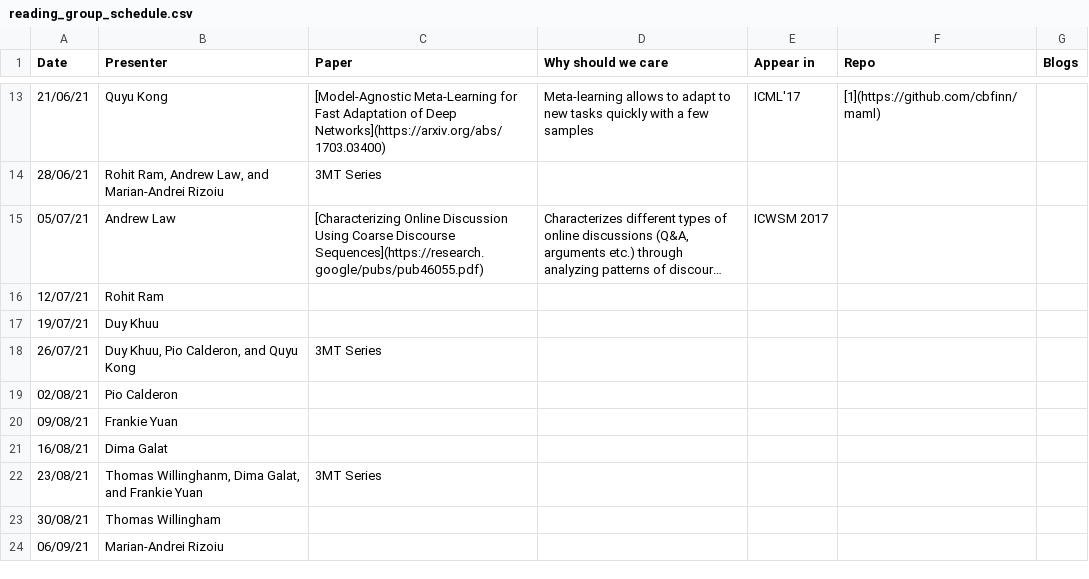
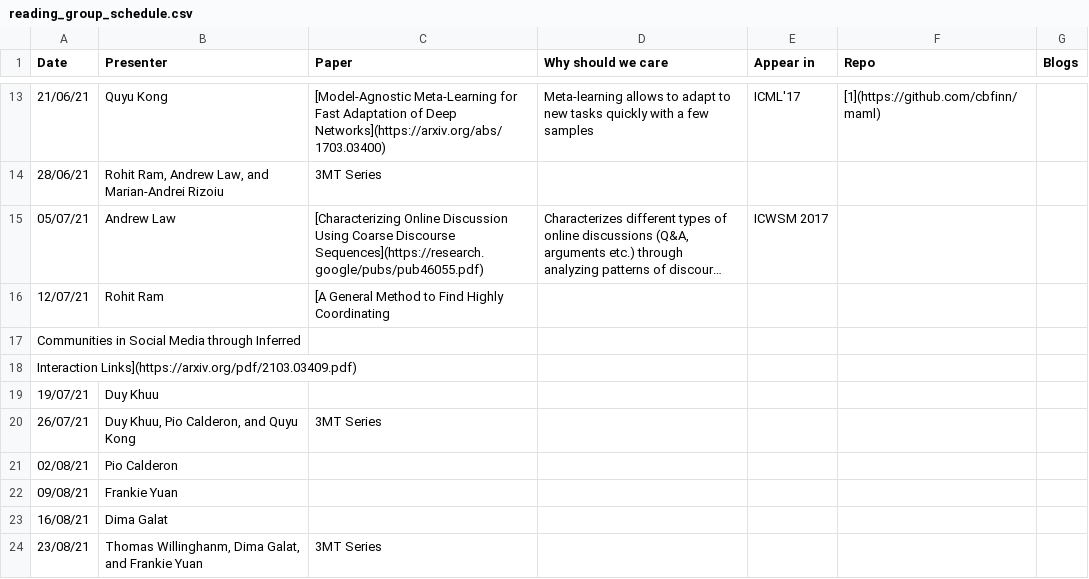
Before and after one commit to leagueofscholars/behavioral-ds.github.io, a CSV file: content/reading/reading_group_schedule.csv, drawn as a sheet; only a part is shown, gaps mark what is left out; the shorter side is filled out with more unchanged rows; long unchanged cells end in …; the diff names each change by its address in the sheet, - before the commit and + after, or states it on an @@ line.

Commit message:
Update reading_group_schedule.csv

```diff
--- a/content/reading/reading_group_schedule.csv
+++ b/content/reading/reading_group_schedule.csv
-C16 (Paper): (empty)
+C16 (Paper): [A General Method to Find Highly Coordinating
+row 17: Communities in Social Media through Inferred
+row 18: Interaction Links](https://arxiv.org/pdf/2103.03409.pdf)
```
